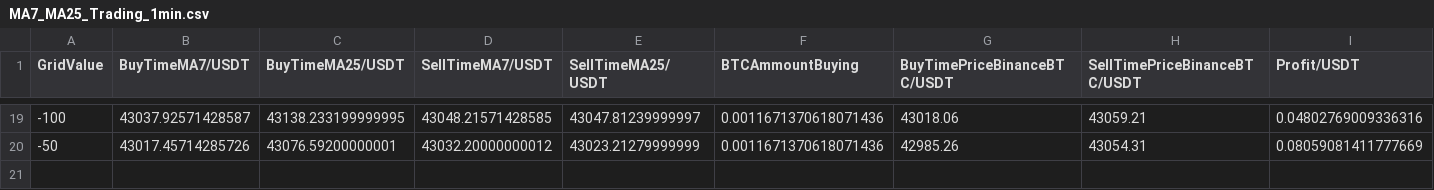
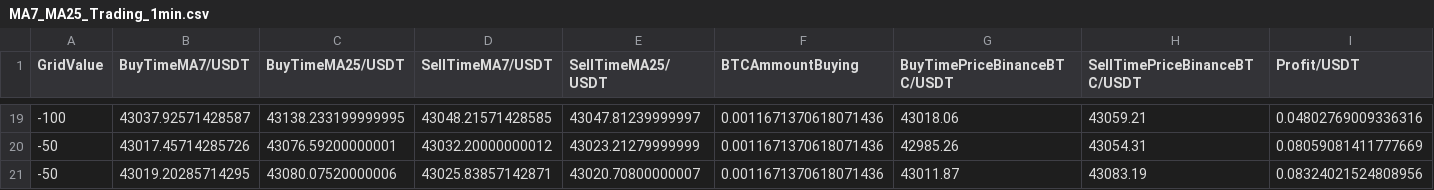
Before and after one commit to MalikBilalKhaliq/CryptoTradingBot, a CSV file: Dataset/MA7_MA25_Trading_1min.csv, drawn as a sheet; only a part is shown, gaps mark what is left out; rows hold the shown columns only; the diff names each change by its address in the sheet, - before the commit and + after, or states it on an @@ line.

Commit message:
Few entries in log and csv

```diff
--- a/Dataset/MA7_MA25_Trading_1min.csv
+++ b/Dataset/MA7_MA25_Trading_1min.csv
+row 21: -50 | 43019.20285714295 | 43080.07520000006 | 43025.83857142871 | 43020.70800000007 | 0.0011671370618071436 | 43011.87 | 43083.19 | 0.08324021524808956
```
Also changed, not shown: 1 other file.
